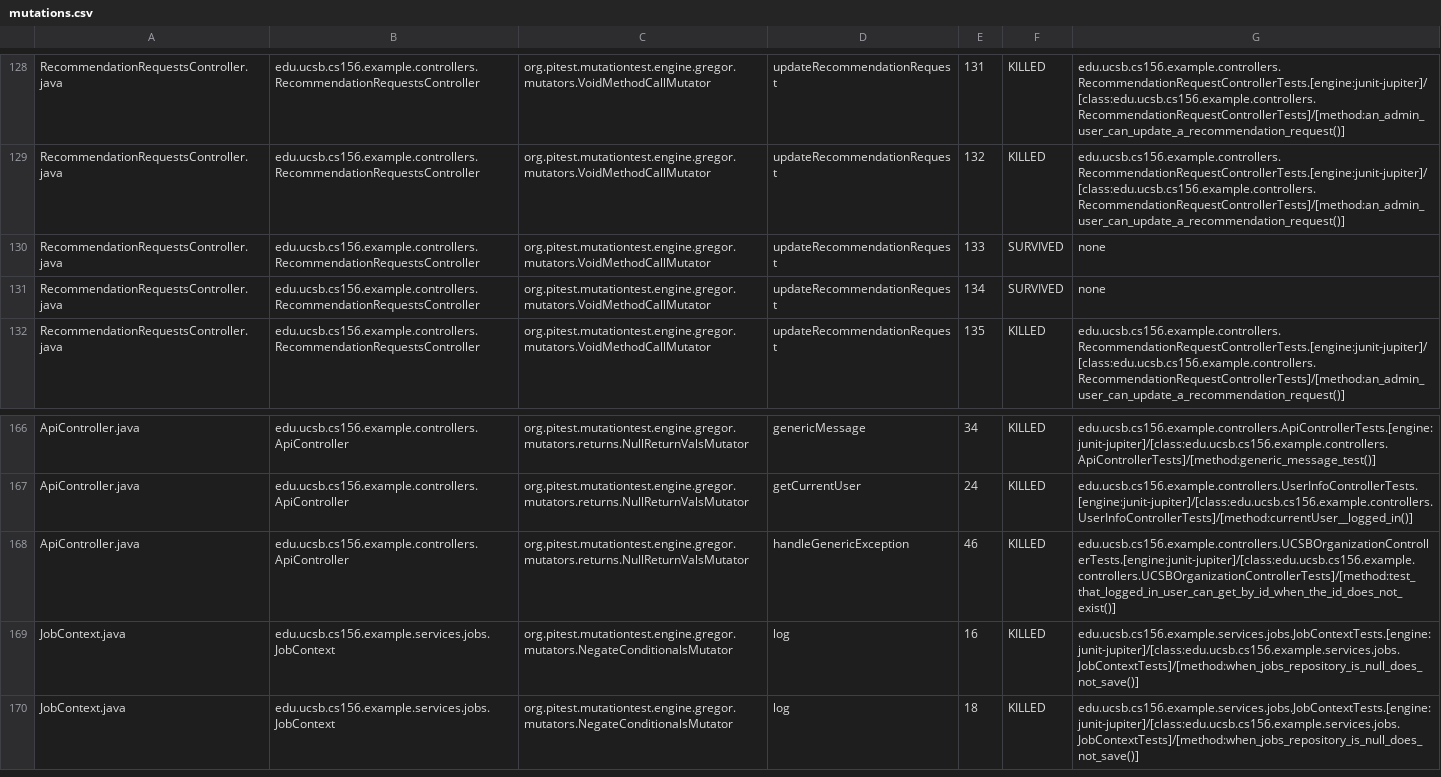
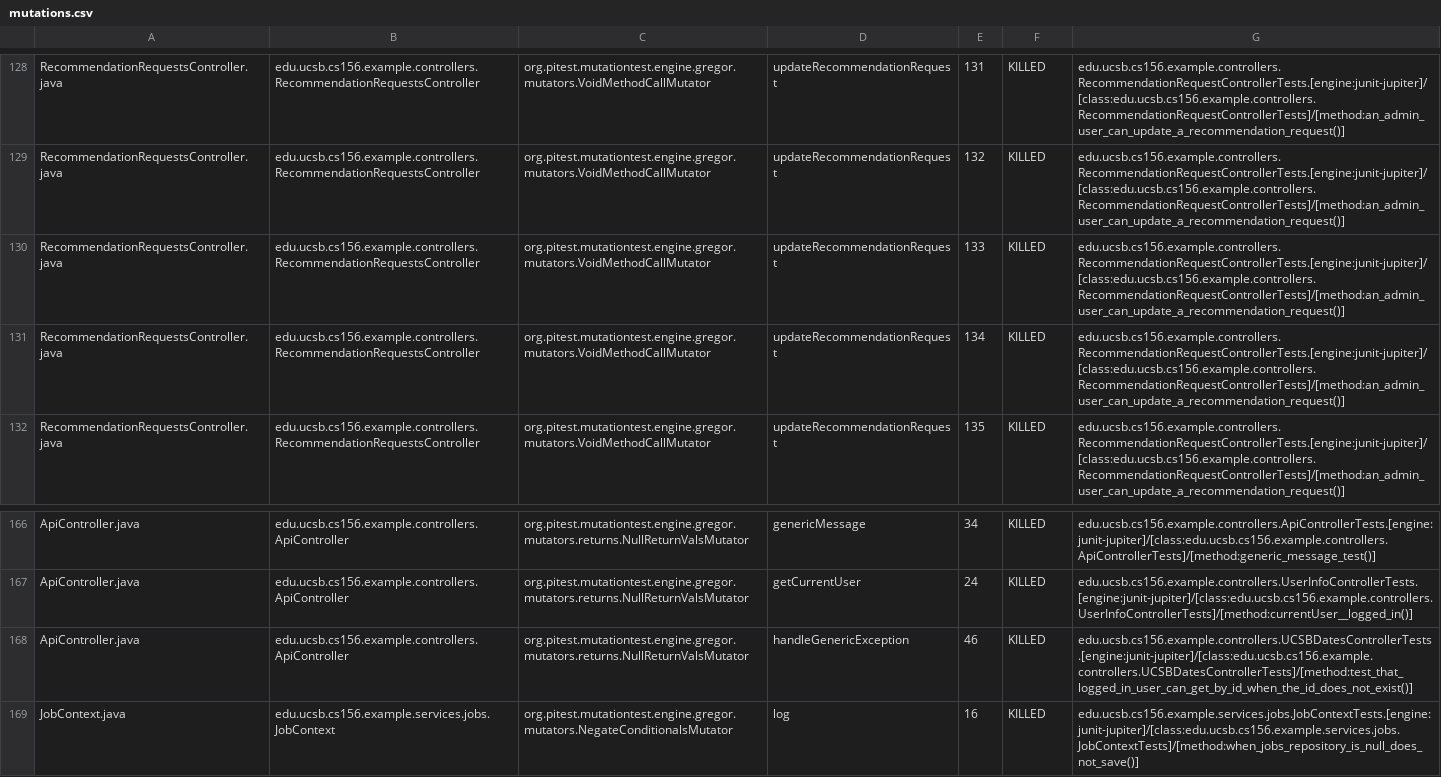
Before and after one commit to ucsb-cs156-s26/team01-s26-14, a CSV file: prs/67/pitest/mutations.csv, drawn as a sheet; only a part is shown, gaps mark what is left out; the shorter side is filled out with more unchanged rows.

Commit message:
Deploying to gh-pages from @ ucsb-cs156-s26/team01-s26-14@6db07c621a82c8c139c8c234867d6c6a1f33371d 🚀

```diff
--- a/prs/67/pitest/mutations.csv
+++ b/prs/67/pitest/mutations.csv
@@ -129,4 +129,4 @@ RecommendationRequestsController.java,edu.ucsb.cs156.example.controllers.Recomme
 RecommendationRequestsController.java,edu.ucsb.cs156.example.controllers.RecommendationRequestsController,org.pitest.mutationtest.engine.gregor.mutators.VoidMethodCallMutator,updateRecommendationRequest,132,KILLED,edu.ucsb.cs156.example.controllers.RecommendationRequestControllerTests.[engine:junit-jupiter]/[class:edu.ucsb.cs156.example.controllers.RecommendationRequestControllerTests]/[method:an_admin_user_can_update_a_recommendation_request()]
-RecommendationRequestsController.java,edu.ucsb.cs156.example.controllers.RecommendationRequestsController,org.pitest.mutationtest.engine.gregor.mutators.VoidMethodCallMutator,updateRecommendationRequest,133,SURVIVED,none
-RecommendationRequestsController.java,edu.ucsb.cs156.example.controllers.RecommendationRequestsController,org.pitest.mutationtest.engine.gregor.mutators.VoidMethodCallMutator,updateRecommendationRequest,134,SURVIVED,none
+RecommendationRequestsController.java,edu.ucsb.cs156.example.controllers.RecommendationRequestsController,org.pitest.mutationtest.engine.gregor.mutators.VoidMethodCallMutator,updateRecommendationRequest,133,KILLED,edu.ucsb.cs156.example.controllers.RecommendationRequestControllerTests.[engine:junit-jupiter]/[class:edu.ucsb.cs156.example.controllers.RecommendationRequestControllerTests]/[method:an_admin_user_can_update_a_recommendation_request()]
+RecommendationRequestsController.java,edu.ucsb.cs156.example.controllers.RecommendationRequestsController,org.pitest.mutationtest.engine.gregor.mutators.VoidMethodCallMutator,updateRecommendationRequest,134,KILLED,edu.ucsb.cs156.example.controllers.RecommendationRequestControllerTests.[engine:junit-jupiter]/[class:edu.ucsb.cs156.example.controllers.RecommendationRequestControllerTests]/[method:an_admin_user_can_update_a_recommendation_request()]
 RecommendationRequestsController.java,edu.ucsb.cs156.example.controllers.RecommendationRequestsController,org.pitest.mutationtest.engine.gregor.mutators.VoidMethodCallMutator,updateRecommendationRequest,135,KILLED,edu.ucsb.cs156.example.controllers.RecommendationRequestControllerTests.[engine:junit-jupiter]/[class:edu.ucsb.cs156.example.controllers.RecommendationRequestControllerTests]/[method:an_admin_user_can_update_a_recommendation_request()]
@@ -167,3 +167,3 @@ ApiController.java,edu.ucsb.cs156.example.controllers.ApiController,org.pitest.m
 ApiController.java,edu.ucsb.cs156.example.controllers.ApiController,org.pitest.mutationtest.engine.gregor.mutators.returns.NullReturnValsMutator,getCurrentUser,24,KILLED,edu.ucsb.cs156.example.controllers.UserInfoControllerTests.[engine:junit-jupiter]/[class:edu.ucsb.cs156.example.controllers.UserInfoControllerTests]/[method:currentUser__logged_in()]
-ApiController.java,edu.ucsb.cs156.example.controllers.ApiController,org.pitest.mutationtest.engine.gregor.mutators.returns.NullReturnValsMutator,handleGenericException,46,KILLED,edu.ucsb.cs156.example.controllers.UCSBOrganizationControllerTests.[engine:junit-jupiter]/[class:edu.ucsb.cs156.example.controllers.UCSBOrganizationControllerTests]/[method:test_that_logged_in_user_can_get_by_id_when_the_id_does_not_exist()]
+ApiController.java,edu.ucsb.cs156.example.controllers.ApiController,org.pitest.mutationtest.engine.gregor.mutators.returns.NullReturnValsMutator,handleGenericException,46,KILLED,edu.ucsb.cs156.example.controllers.UCSBDatesControllerTests.[engine:junit-jupiter]/[class:edu.ucsb.cs156.example.controllers.UCSBDatesControllerTests]/[method:test_that_logged_in_user_can_get_by_id_when_the_id_does_not_exist()]
 JobContext.java,edu.ucsb.cs156.example.services.jobs.JobContext,org.pitest.mutationtest.engine.gregor.mutators.NegateConditionalsMutator,log,16,KILLED,edu.ucsb.cs156.example.services.jobs.JobContextTests.[engine:junit-jupiter]/[class:edu.ucsb.cs156.example.services.jobs.JobContextTests]/[method:when_jobs_repository_is_null_does_not_save()]
```
Also changed, not shown: 24 other files.
